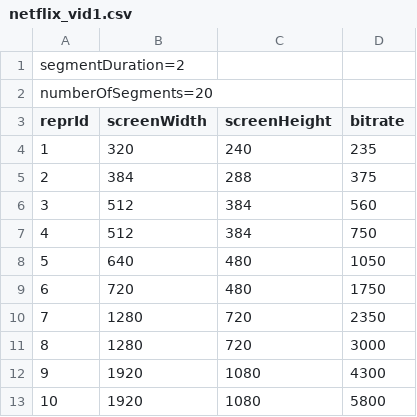
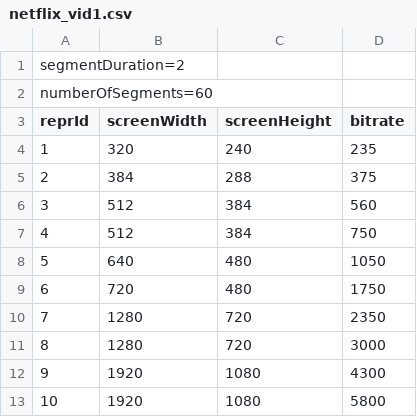
Before and after one commit to jonnahtan/NetCodNDN-scenarios, a CSV file: data/csv/netflix_vid1.csv, drawn as a sheet.

```diff
--- a/data/csv/netflix_vid1.csv
+++ b/data/csv/netflix_vid1.csv
@@ -1,3 +1,3 @@
 segmentDuration=2
-numberOfSegments=20
+numberOfSegments=60
 reprId,screenWidth,screenHeight,bitrate
```
Also changed, not shown: 6 other files.
